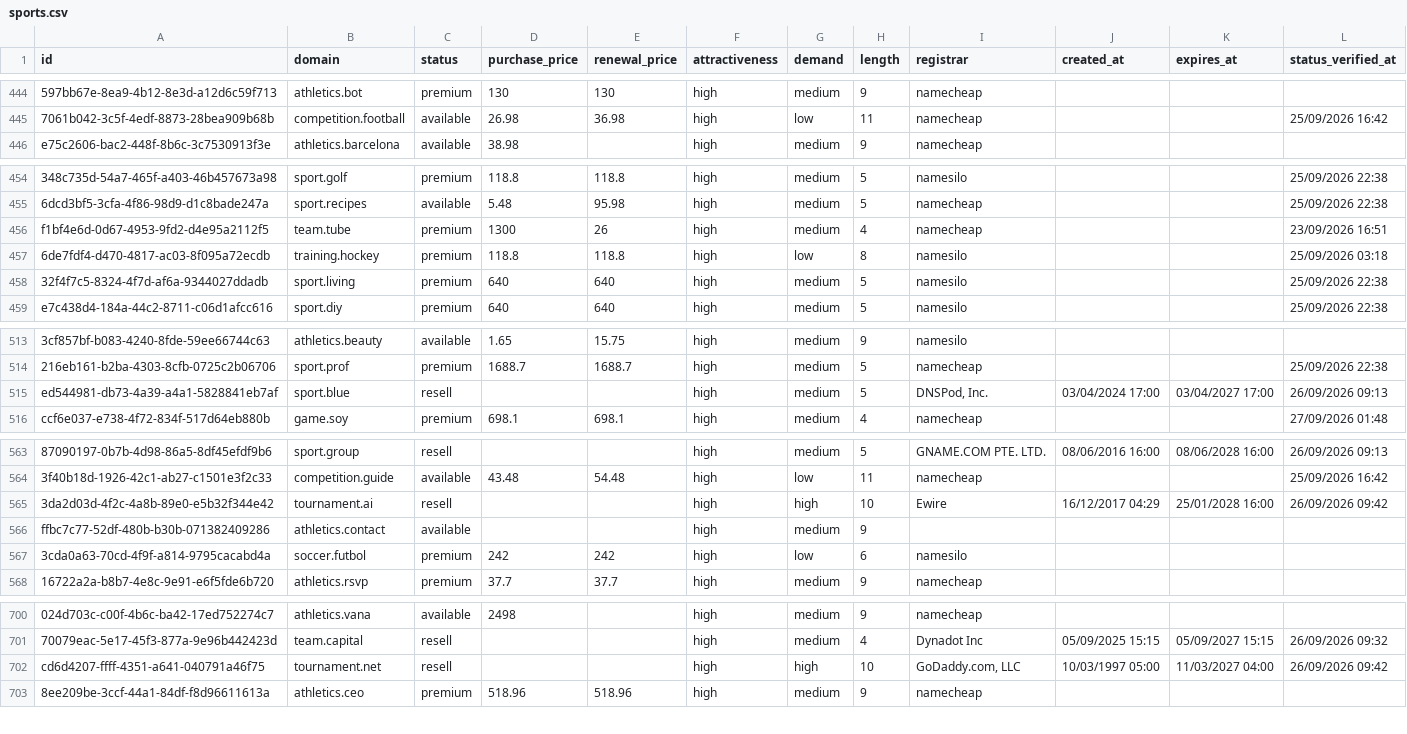
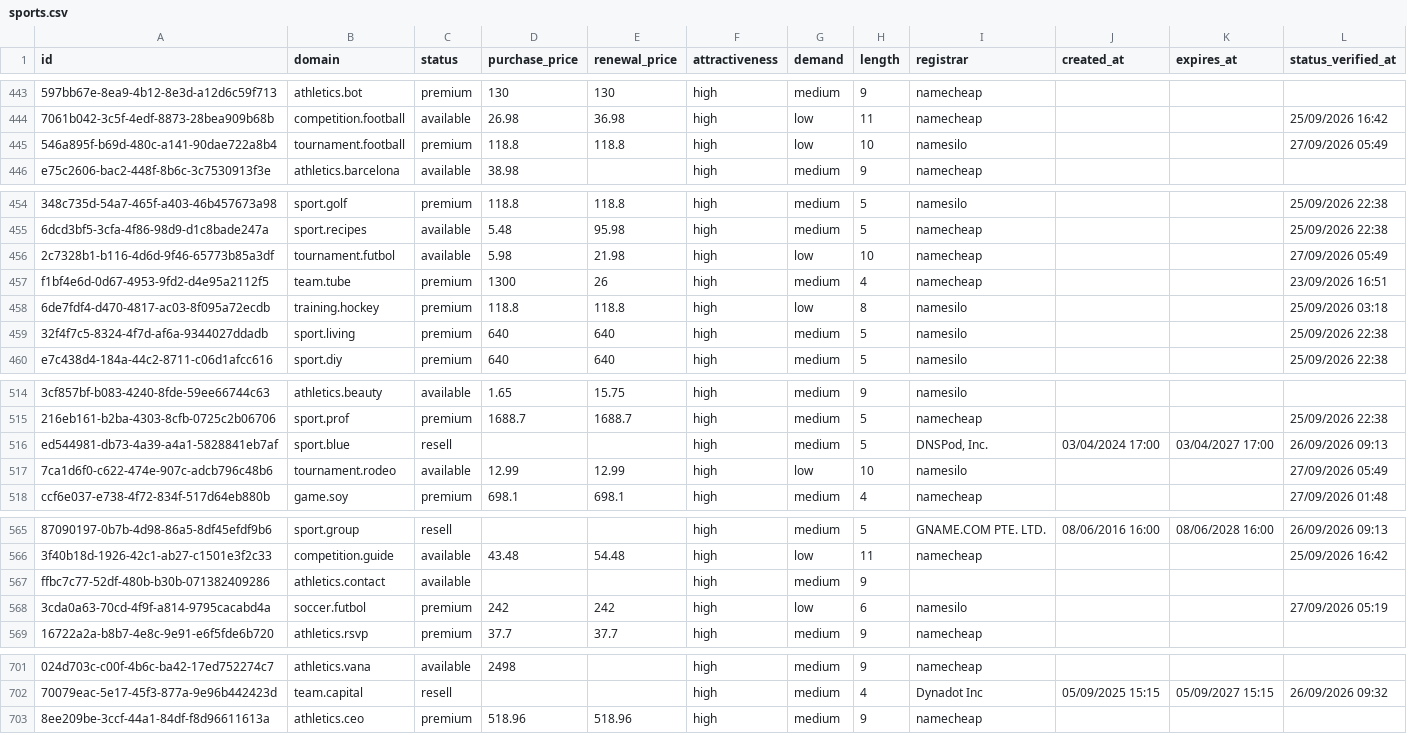
Before and after one commit to UniqueDomains/sports-oneword-domains, a CSV file: sports.csv, drawn as a sheet; only a part is shown, gaps mark what is left out; removed rows and columns are numbered as before the commit, all else as after; the diff covers the shown part only; the diff names each change by its address in the sheet, - before the commit and + after, or states it on an @@ line.

Commit message:
Domains update

```diff
--- a/sports.csv
+++ b/sports.csv
+row 445: 546a895f-b69d-480c-a141-90dae722a8b4 | tournament.football | premium | 118.8 | 118.8 | high | low | 10 | namesilo |  |  | 27/09/2026 05:49
+row 456: 2c7328b1-b116-4d6d-9f46-65773b85a3df | tournament.futbol | available | 5.98 | 21.98 | high | low | 10 | namecheap |  |  | 27/09/2026 05:49
+row 517: 7ca1d6f0-c622-474e-907c-adcb796c48b6 | tournament.rodeo | available | 12.99 | 12.99 | high | low | 10 | namesilo |  |  | 27/09/2026 05:49
-row 565: 3da2d03d-4f2c-4a8b-89e0-e5b32f344e42 | tournament.ai | resell |  |  | high | high | 10 | Ewire | 16/12/2017 04:29 | 25/01/2028 16:00 | 26/09/2026 09:42
-L568 (status_verified_at): (empty)
+L568 (status_verified_at): 27/09/2026 05:19
-row 702: cd6d4207-ffff-4351-a641-040791a46f75 | tournament.net | resell |  |  | high | high | 10 | GoDaddy.com, LLC | 10/03/1997 05:00 | 11/03/2027 04:00 | 26/09/2026 09:42
```
Also changed, not shown: 2 added rows, 3 removed rows and 12 edited cells elsewhere in this file, 3 other files.
